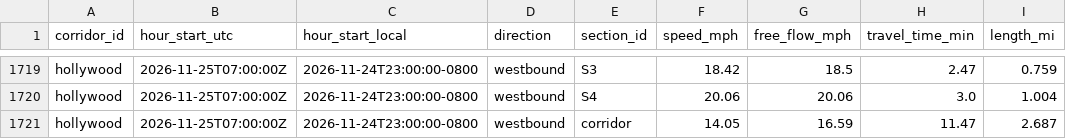
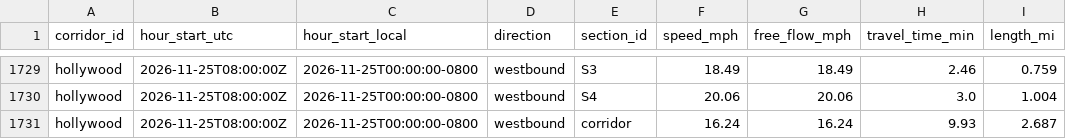
Before and after one commit to here/aviary, a CSV file: data/corridors/hollywood/traffic/hollywood_traffic_2026-11.csv, drawn as a sheet; only a part is shown, gaps mark what is left out; addresses are those after the commit; the diff covers the shown part only; the diff names each change by its address in the sheet, - before the commit and + after, or states it on an @@ line.

```diff
--- a/data/corridors/hollywood/traffic/hollywood_traffic_2026-11.csv
+++ b/data/corridors/hollywood/traffic/hollywood_traffic_2026-11.csv
-B1729:B1731 (hour_start_utc): 2026-11-25T07:00:00Z
+B1729:B1731 (hour_start_utc): 2026-11-25T08:00:00Z
-C1729:C1731 (hour_start_local): 2026-11-24T23:00:00-0800
+C1729:C1731 (hour_start_local): 2026-11-25T00:00:00-0800
-F1729 (speed_mph): 18.42
+F1729 (speed_mph): 18.49
-G1729 (free_flow_mph): 18.5
+G1729 (free_flow_mph): 18.49
-H1729 (travel_time_min): 2.47
+H1729 (travel_time_min): 2.46
-F1731 (speed_mph): 14.05
+F1731 (speed_mph): 16.24
-G1731 (free_flow_mph): 16.59
+G1731 (free_flow_mph): 16.24
-H1731 (travel_time_min): 11.47
+H1731 (travel_time_min): 9.93
```
Also changed, not shown: 10 added rows and 32 edited cells elsewhere in this file, data/corridors/fountain/traffic/fountain_traffic_2026-11.csv, data/corridors/hollywood/observed/hollywood_observed_2026-11.csv, 13 other files.
